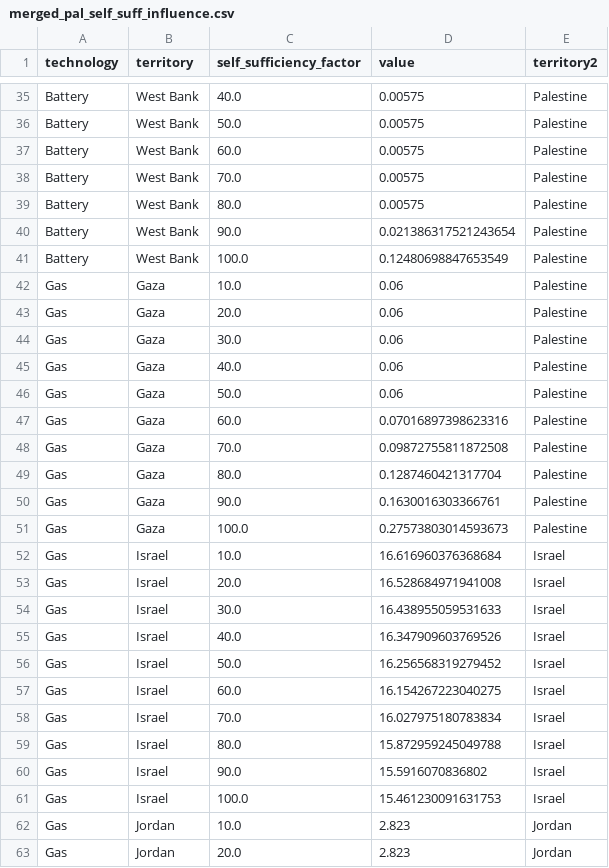
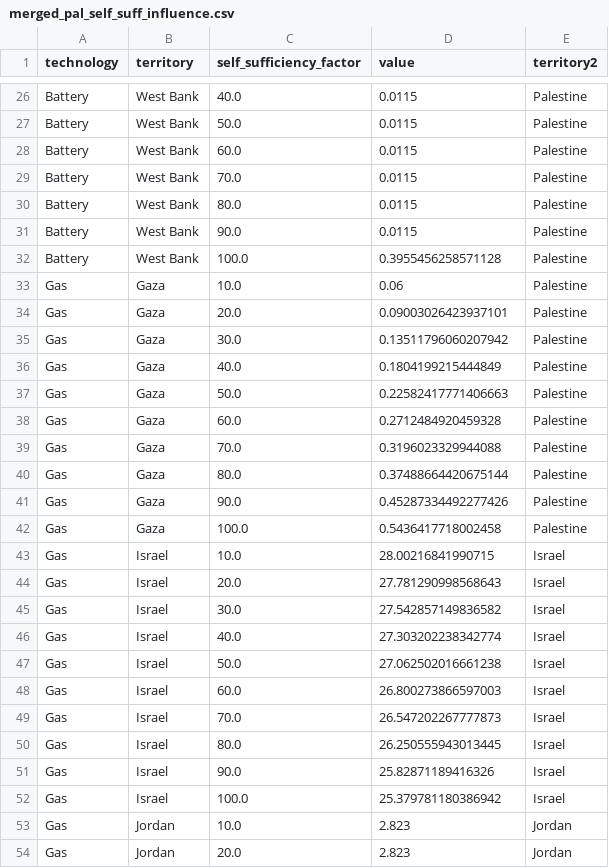
Before and after one commit to amanmajid/nextra, a CSV file: outputs/results/merged_pal_self_suff_influence.csv, drawn as a sheet; only a part is shown, gaps mark what is left out; addresses are those after the commit; the diff covers the shown part only; the diff names each change by its address in the sheet, - before the commit and + after, or states it on an @@ line.

```diff
--- a/outputs/results/merged_pal_self_suff_influence.csv
+++ b/outputs/results/merged_pal_self_suff_influence.csv
-D26:D30 (value): 0.00575
+D26:D30 (value): 0.0115
-D31 (value): 0.021386317521243654
+D31 (value): 0.0115
-D32 (value): 0.12480698847653549
+D32 (value): 0.3955456258571128
-D34 (value): 0.06
+D34 (value): 0.09003026423937101
-D35 (value): 0.06
+D35 (value): 0.13511796060207942
-D36 (value): 0.06
+D36 (value): 0.1804199215444849
-D37 (value): 0.06
+D37 (value): 0.22582417771406663
-D38 (value): 0.07016897398623316
+D38 (value): 0.2712484920459328
-D39 (value): 0.09872755811872508
+D39 (value): 0.3196023329944088
-D40 (value): 0.1287460421317704
+D40 (value): 0.37488664420675144
-D41 (value): 0.1630016303366761
+D41 (value): 0.45287334492277426
-D42 (value): 0.27573803014593673
+D42 (value): 0.5436417718002458
-D43 (value): 16.616960376368684
+D43 (value): 28.00216841990715
-D44 (value): 16.528684971941008
+D44 (value): 27.781290998568643
-D45 (value): 16.438955059531633
+D45 (value): 27.542857149836582
-D46 (value): 16.347909603769526
+D46 (value): 27.303202238342774
-D47 (value): 16.256568319279452
+D47 (value): 27.062502016661238
-D48 (value): 16.154267223040275
+D48 (value): 26.800273866597003
-D49 (value): 16.027975180783834
+D49 (value): 26.547202267777873
-D50 (value): 15.872959245049788
+D50 (value): 26.250555943013445
-D51 (value): 15.5916070836802
+D51 (value): 25.82871189416326
-D52 (value): 15.461230091631753
+D52 (value): 25.379781180386942
```
Also changed, not shown: 18 removed rows and 57 edited cells elsewhere in this file, outputs/results/merged_capacity_changes.csv, outputs/results/merged_emission_factors.csv, 25 other files.
